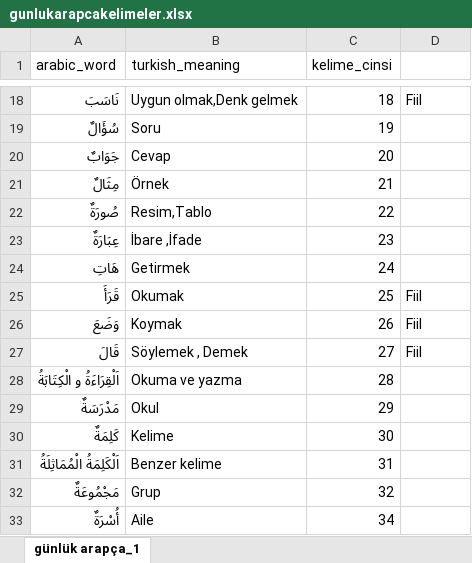
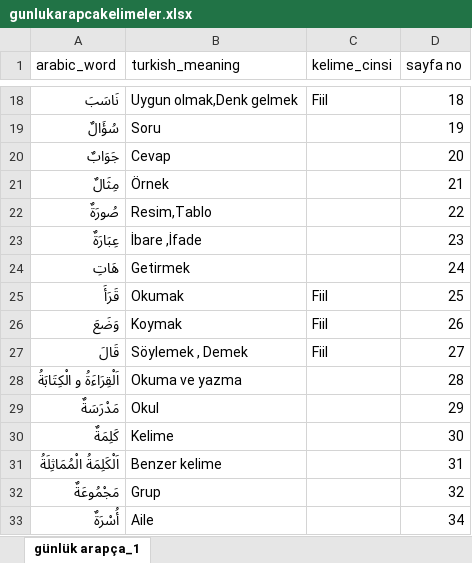
Before and after one commit to YZOKUMUS/ARABIC, an Excel workbook: public/gunlukarapcakelimeler.xlsx, sheet günlük arapça_1, drawn as a sheet; only a part is shown, gaps mark what is left out; values as stored, in another font and other column widths than the file's, no cell formats; the diff covers the shown part only; the diff names each change by its address in the sheet, - before the commit and + after, or states it on an @@ line.

```diff
--- a/public/gunlukarapcakelimeler.xlsx (sheet günlük arapça_1)
+++ b/public/gunlukarapcakelimeler.xlsx (sheet günlük arapça_1)
-D1: (empty)
+D1: sayfa no
-C18 (kelime_cinsi): 18
+C18 (kelime_cinsi): Fiil
-D18 (sayfa no): Fiil
+D18 (sayfa no): 18
-C19 (kelime_cinsi): 19
+C19 (kelime_cinsi): (empty)
-D19 (sayfa no): (empty)
+D19 (sayfa no): 19
-C20 (kelime_cinsi): 20
+C20 (kelime_cinsi): (empty)
-D20 (sayfa no): (empty)
+D20 (sayfa no): 20
-C21 (kelime_cinsi): 21
+C21 (kelime_cinsi): (empty)
-D21 (sayfa no): (empty)
+D21 (sayfa no): 21
-C22 (kelime_cinsi): 22
+C22 (kelime_cinsi): (empty)
-D22 (sayfa no): (empty)
+D22 (sayfa no): 22
-C23 (kelime_cinsi): 23
+C23 (kelime_cinsi): (empty)
-D23 (sayfa no): (empty)
+D23 (sayfa no): 23
-C24 (kelime_cinsi): 24
+C24 (kelime_cinsi): (empty)
-D24 (sayfa no): (empty)
+D24 (sayfa no): 24
-C25 (kelime_cinsi): 25
+C25 (kelime_cinsi): Fiil
-D25 (sayfa no): Fiil
+D25 (sayfa no): 25
-C26 (kelime_cinsi): 26
+C26 (kelime_cinsi): Fiil
-D26 (sayfa no): Fiil
+D26 (sayfa no): 26
-C27 (kelime_cinsi): 27
+C27 (kelime_cinsi): Fiil
-D27 (sayfa no): Fiil
+D27 (sayfa no): 27
-C28 (kelime_cinsi): 28
+C28 (kelime_cinsi): (empty)
-D28 (sayfa no): (empty)
+D28 (sayfa no): 28
-C29 (kelime_cinsi): 29
+C29 (kelime_cinsi): (empty)
-D29 (sayfa no): (empty)
+D29 (sayfa no): 29
-C30 (kelime_cinsi): 30
+C30 (kelime_cinsi): (empty)
-D30 (sayfa no): (empty)
+D30 (sayfa no): 30
-C31 (kelime_cinsi): 31
+C31 (kelime_cinsi): (empty)
-D31 (sayfa no): (empty)
+D31 (sayfa no): 31
-C32 (kelime_cinsi): 32
+C32 (kelime_cinsi): (empty)
-D32 (sayfa no): (empty)
+D32 (sayfa no): 32
-C33 (kelime_cinsi): 34
+C33 (kelime_cinsi): (empty)
-D33 (sayfa no): (empty)
+D33 (sayfa no): 34
```
Also changed, not shown: 55 added rows and 552 edited cells elsewhere in this sheet, cell formats, public/kelime990.xlsx, 1 other file.
